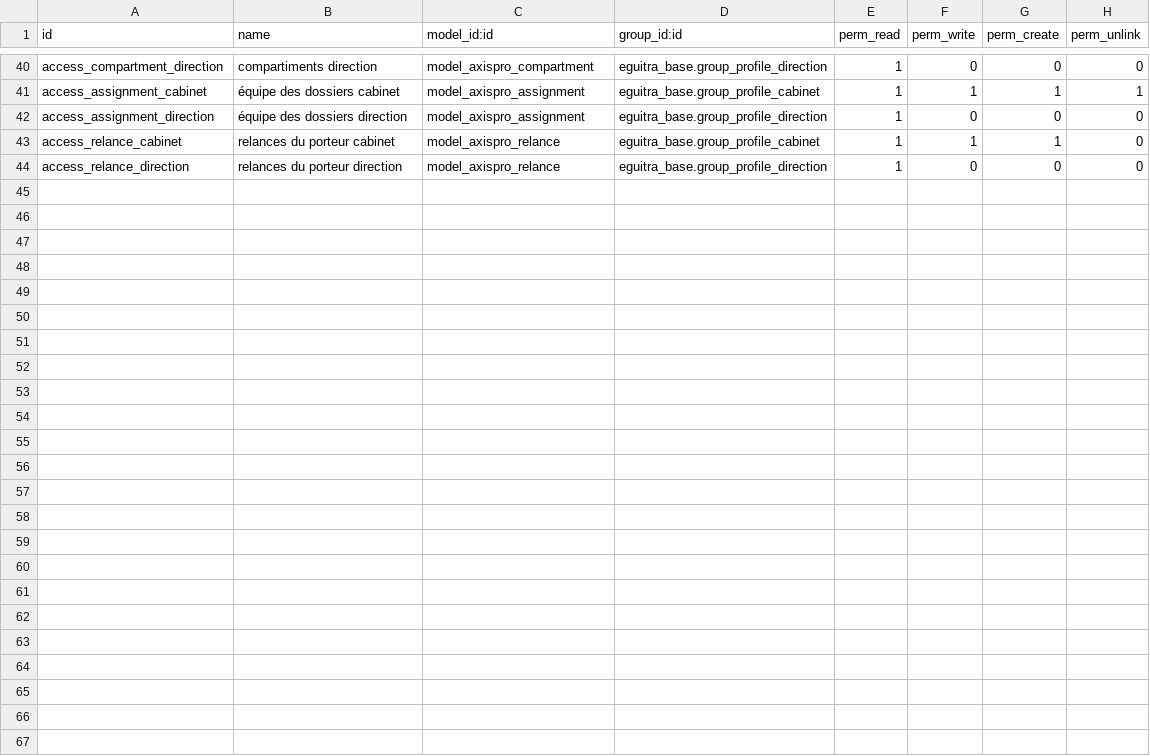
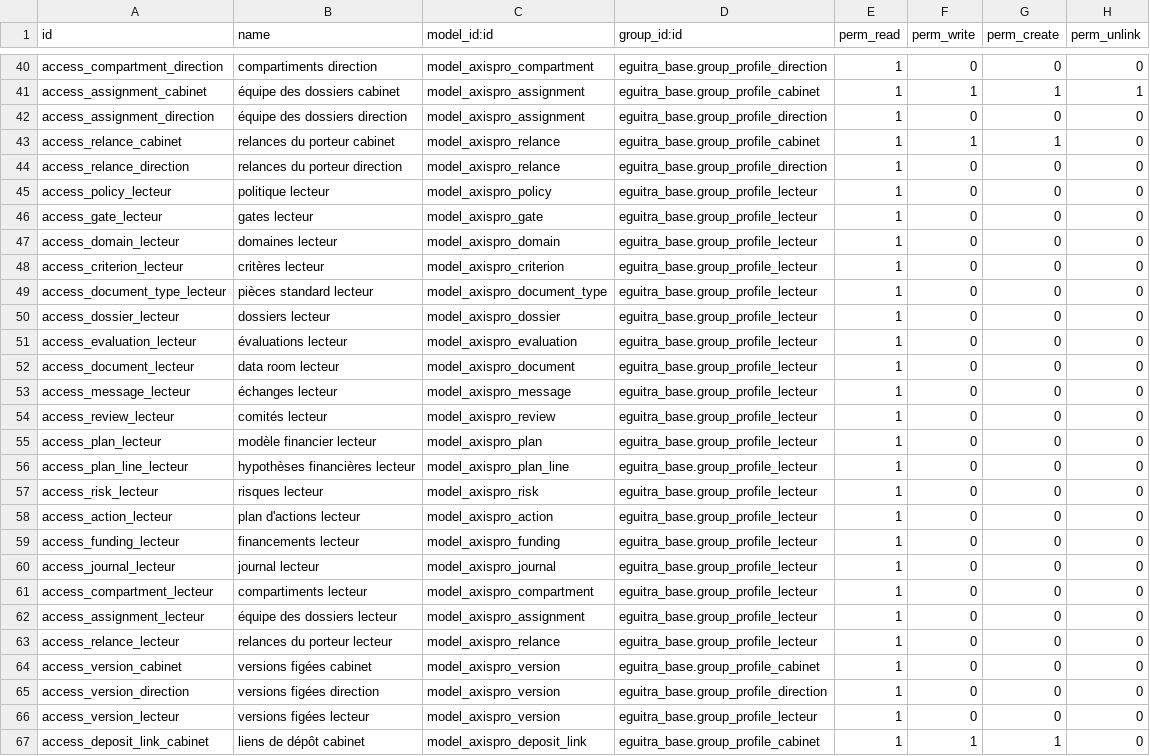
Before and after one commit to MadigbeK/EGUITRA, a CSV file: addons/eguitra_axispro/security/ir.model.access.csv, drawn as a sheet; only a part is shown, gaps mark what is left out.

```diff
--- a/addons/eguitra_axispro/security/ir.model.access.csv
+++ b/addons/eguitra_axispro/security/ir.model.access.csv
@@ -44 +44,24 @@ access_relance_cabinet,relances du porteur cabinet,model_axispro_relance,eguitra
 access_relance_direction,relances du porteur direction,model_axispro_relance,eguitra_base.group_profile_direction,1,0,0,0
+access_policy_lecteur,politique lecteur,model_axispro_policy,eguitra_base.group_profile_lecteur,1,0,0,0
+access_gate_lecteur,gates lecteur,model_axispro_gate,eguitra_base.group_profile_lecteur,1,0,0,0
+access_domain_lecteur,domaines lecteur,model_axispro_domain,eguitra_base.group_profile_lecteur,1,0,0,0
+access_criterion_lecteur,critères lecteur,model_axispro_criterion,eguitra_base.group_profile_lecteur,1,0,0,0
+access_document_type_lecteur,pièces standard lecteur,model_axispro_document_type,eguitra_base.group_profile_lecteur,1,0,0,0
+access_dossier_lecteur,dossiers lecteur,model_axispro_dossier,eguitra_base.group_profile_lecteur,1,0,0,0
+access_evaluation_lecteur,évaluations lecteur,model_axispro_evaluation,eguitra_base.group_profile_lecteur,1,0,0,0
+access_document_lecteur,data room lecteur,model_axispro_document,eguitra_base.group_profile_lecteur,1,0,0,0
+access_message_lecteur,échanges lecteur,model_axispro_message,eguitra_base.group_profile_lecteur,1,0,0,0
+access_review_lecteur,comités lecteur,model_axispro_review,eguitra_base.group_profile_lecteur,1,0,0,0
+access_plan_lecteur,modèle financier lecteur,model_axispro_plan,eguitra_base.group_profile_lecteur,1,0,0,0
+access_plan_line_lecteur,hypothèses financières lecteur,model_axispro_plan_line,eguitra_base.group_profile_lecteur,1,0,0,0
+access_risk_lecteur,risques lecteur,model_axispro_risk,eguitra_base.group_profile_lecteur,1,0,0,0
+access_action_lecteur,plan d'actions lecteur,model_axispro_action,eguitra_base.group_profile_lecteur,1,0,0,0
+access_funding_lecteur,financements lecteur,model_axispro_funding,eguitra_base.group_profile_lecteur,1,0,0,0
+access_journal_lecteur,journal lecteur,model_axispro_journal,eguitra_base.group_profile_lecteur,1,0,0,0
+access_compartment_lecteur,compartiments lecteur,model_axispro_compartment,eguitra_base.group_profile_lecteur,1,0,0,0
+access_assignment_lecteur,équipe des dossiers lecteur,model_axispro_assignment,eguitra_base.group_profile_lecteur,1,0,0,0
+access_relance_lecteur,relances du porteur lecteur,model_axispro_relance,eguitra_base.group_profile_lecteur,1,0,0,0
+access_version_cabinet,versions figées cabinet,model_axispro_version,eguitra_base.group_profile_cabinet,1,0,0,0
+access_version_direction,versions figées direction,model_axispro_version,eguitra_base.group_profile_direction,1,0,0,0
+access_version_lecteur,versions figées lecteur,model_axispro_version,eguitra_base.group_profile_lecteur,1,0,0,0
+access_deposit_link_cabinet,liens de dépôt cabinet,model_axispro_deposit_link,eguitra_base.group_profile_cabinet,1,1,1,0
```
Also changed, not shown: 29 other files.
